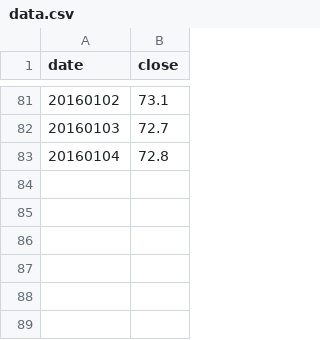
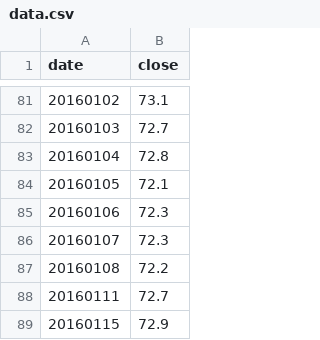
Before and after one commit to allyusd/allyusd.github.io, a CSV file: userpage/d3js/02/data.csv, drawn as a sheet; only a part is shown, gaps mark what is left out; the diff names each change by its address in the sheet, - before the commit and + after, or states it on an @@ line.

Commit message:
Update data.csv

```diff
--- a/userpage/d3js/02/data.csv
+++ b/userpage/d3js/02/data.csv
+row 84: 20160105 | 72.1
+row 85: 20160106 | 72.3
+row 86: 20160107 | 72.3
+row 87: 20160108 | 72.2
+row 88: 20160111 | 72.7
+row 89: 20160115 | 72.9
```
